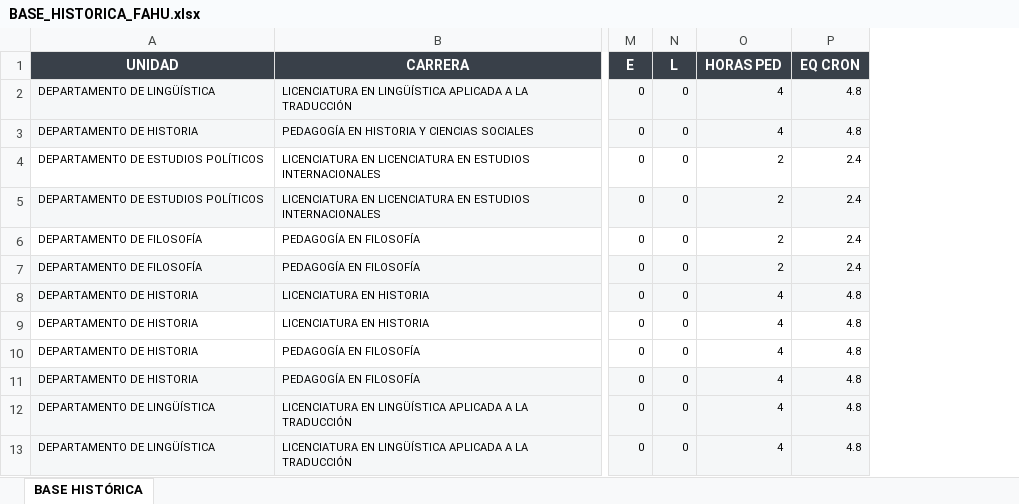
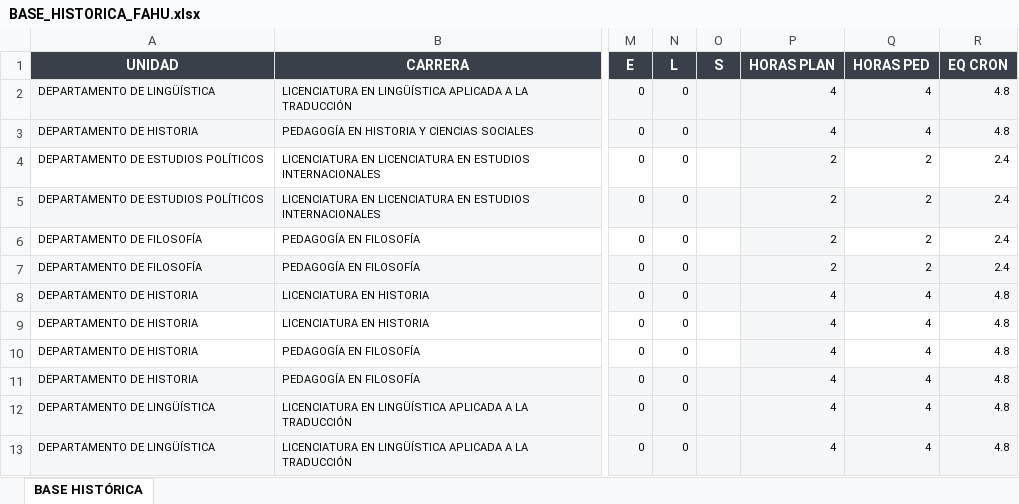
Before and after one commit to pablovganalist/planeacion-docente-fahu, an Excel workbook: BASE_HISTORICA_FAHU.xlsx, sheet BASE HISTÓRICA, drawn as a sheet; only a part is shown, gaps mark what is left out; values as stored, in another font and other column widths than the file's, no borders; the diff names each change by its address in the sheet, - before the commit and + after, or states it on an @@ line.

```diff
--- a/BASE_HISTORICA_FAHU.xlsx (sheet BASE HISTÓRICA)
+++ b/BASE_HISTORICA_FAHU.xlsx (sheet BASE HISTÓRICA)
+column O (S), empty
+column P (HORAS PLAN), rows 2-13: 4 | 4 | 2 | 2 | 2 | 2 | 4 | 4 | 4 | 4 | 4 | 4
```
Also changed, not shown: formulas that keep their value, BASE_SEMESTRE.xlsx, 3 other files.
